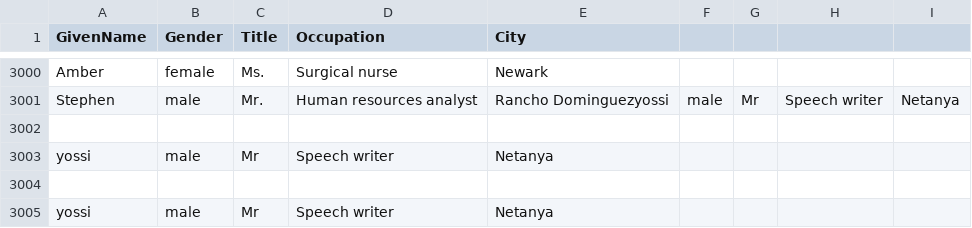
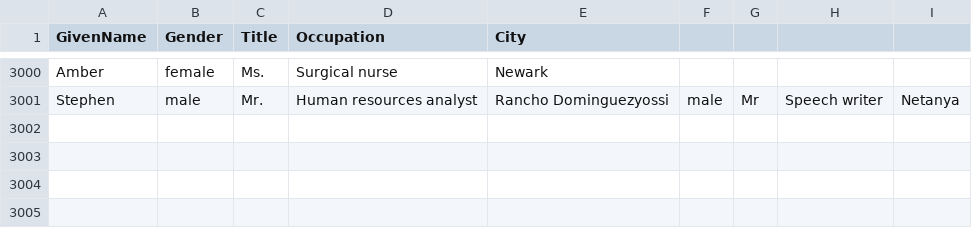
Before and after one commit to yossibenhaim/data_practice, a CSV file: sample_names.csv, drawn as a sheet; only a part is shown, gaps mark what is left out; the diff names each change by its address in the sheet, - before the commit and + after, or states it on an @@ line.

```diff
--- a/sample_names.csv
+++ b/sample_names.csv
-row 3002: (empty)
-row 3003: yossi | male | Mr | Speech writer | Netanya
-row 3004: (empty)
-row 3005: yossi | male | Mr | Speech writer | Netanya
```
Also changed, not shown: 2 other files.
